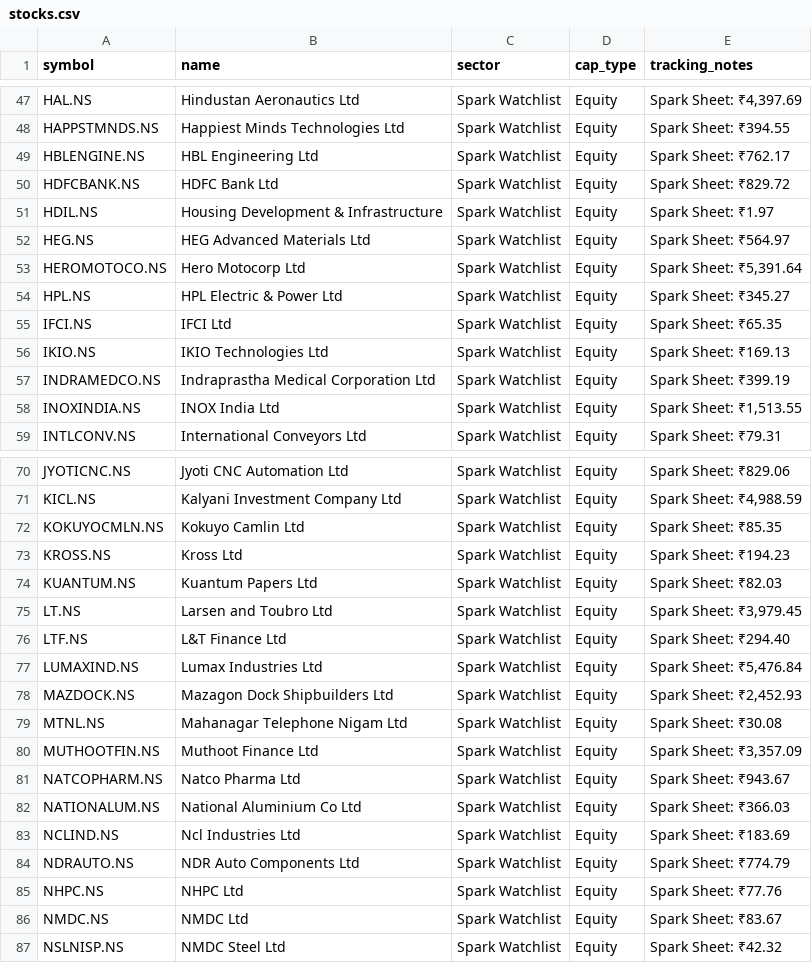
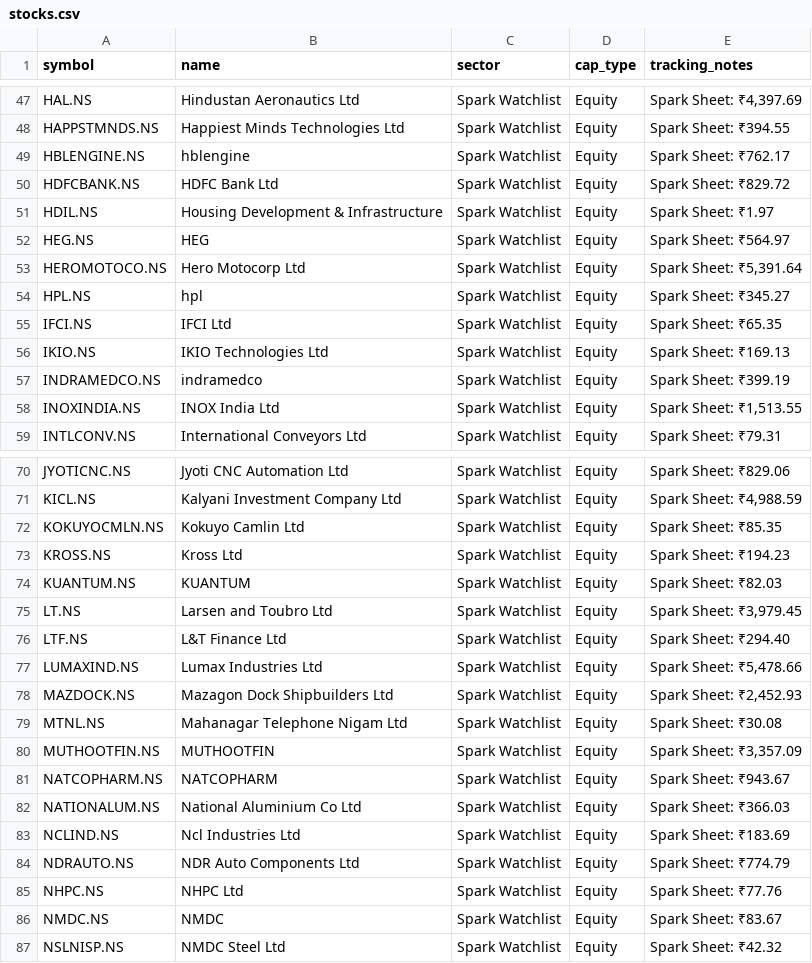
Before and after one commit to digant2207/indian-stock-analyzer, a CSV file: stocks.csv, drawn as a sheet; only a part is shown, gaps mark what is left out; the diff covers the shown part only.

```diff
--- a/stocks.csv
+++ b/stocks.csv
@@ -48,11 +48,11 @@ HAL.NS,Hindustan Aeronautics Ltd,Spark Watchlist,Equity,"Spark Sheet: ₹4,397.6
 HAPPSTMNDS.NS,Happiest Minds Technologies Ltd,Spark Watchlist,Equity,Spark Sheet: ₹394.55
-HBLENGINE.NS,HBL Engineering Ltd,Spark Watchlist,Equity,Spark Sheet: ₹762.17
+HBLENGINE.NS,hblengine,Spark Watchlist,Equity,Spark Sheet: ₹762.17
 HDFCBANK.NS,HDFC Bank Ltd,Spark Watchlist,Equity,Spark Sheet: ₹829.72
 HDIL.NS,Housing Development & Infrastructure,Spark Watchlist,Equity,Spark Sheet: ₹1.97
-HEG.NS,HEG Advanced Materials Ltd,Spark Watchlist,Equity,Spark Sheet: ₹564.97
+HEG.NS,HEG,Spark Watchlist,Equity,Spark Sheet: ₹564.97
 HEROMOTOCO.NS,Hero Motocorp Ltd,Spark Watchlist,Equity,"Spark Sheet: ₹5,391.64"
-HPL.NS,HPL Electric & Power Ltd,Spark Watchlist,Equity,Spark Sheet: ₹345.27
+HPL.NS,hpl,Spark Watchlist,Equity,Spark Sheet: ₹345.27
 IFCI.NS,IFCI Ltd,Spark Watchlist,Equity,Spark Sheet: ₹65.35
 IKIO.NS,IKIO Technologies Ltd,Spark Watchlist,Equity,Spark Sheet: ₹169.13
-INDRAMEDCO.NS,Indraprastha Medical Corporation Ltd,Spark Watchlist,Equity,Spark Sheet: ₹399.19
+INDRAMEDCO.NS,indramedco,Spark Watchlist,Equity,Spark Sheet: ₹399.19
 INOXINDIA.NS,INOX India Ltd,Spark Watchlist,Equity,"Spark Sheet: ₹1,513.55"
@@ -73,10 +73,10 @@ KOKUYOCMLN.NS,Kokuyo Camlin Ltd,Spark Watchlist,Equity,Spark Sheet: ₹85.35
 KROSS.NS,Kross Ltd,Spark Watchlist,Equity,Spark Sheet: ₹194.23
-KUANTUM.NS,Kuantum Papers Ltd,Spark Watchlist,Equity,Spark Sheet: ₹82.03
+KUANTUM.NS,KUANTUM,Spark Watchlist,Equity,Spark Sheet: ₹82.03
 LT.NS,Larsen and Toubro Ltd,Spark Watchlist,Equity,"Spark Sheet: ₹3,979.45"
 LTF.NS,L&T Finance Ltd,Spark Watchlist,Equity,Spark Sheet: ₹294.40
-LUMAXIND.NS,Lumax Industries Ltd,Spark Watchlist,Equity,"Spark Sheet: ₹5,476.84"
+LUMAXIND.NS,Lumax Industries Ltd,Spark Watchlist,Equity,"Spark Sheet: ₹5,478.66"
 MAZDOCK.NS,Mazagon Dock Shipbuilders Ltd,Spark Watchlist,Equity,"Spark Sheet: ₹2,452.93"
 MTNL.NS,Mahanagar Telephone Nigam Ltd,Spark Watchlist,Equity,Spark Sheet: ₹30.08
-MUTHOOTFIN.NS,Muthoot Finance Ltd,Spark Watchlist,Equity,"Spark Sheet: ₹3,357.09"
-NATCOPHARM.NS,Natco Pharma Ltd,Spark Watchlist,Equity,Spark Sheet: ₹943.67
+MUTHOOTFIN.NS,MUTHOOTFIN,Spark Watchlist,Equity,"Spark Sheet: ₹3,357.09"
+NATCOPHARM.NS,NATCOPHARM,Spark Watchlist,Equity,Spark Sheet: ₹943.67
 NATIONALUM.NS,National Aluminium Co Ltd,Spark Watchlist,Equity,Spark Sheet: ₹366.03
@@ -85,3 +85,3 @@ NDRAUTO.NS,NDR Auto Components Ltd,Spark Watchlist,Equity,Spark Sheet: ₹774.79
 NHPC.NS,NHPC Ltd,Spark Watchlist,Equity,Spark Sheet: ₹77.76
-NMDC.NS,NMDC Ltd,Spark Watchlist,Equity,Spark Sheet: ₹83.67
+NMDC.NS,NMDC,Spark Watchlist,Equity,Spark Sheet: ₹83.67
 NSLNISP.NS,NMDC Steel Ltd,Spark Watchlist,Equity,Spark Sheet: ₹42.32
```
Also changed, not shown: 21 edited cells elsewhere in this file, 8 other files.
